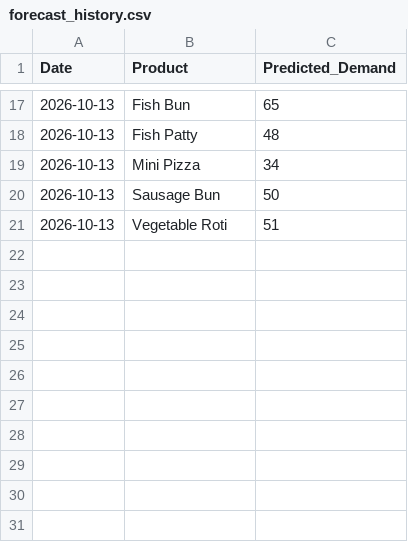
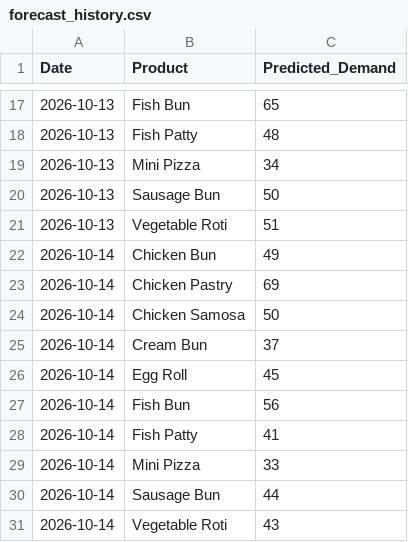
Before and after one commit to thavinsa17/Bakery-Demand-AI, a CSV file: data/forecast_history.csv, drawn as a sheet; only a part is shown, gaps mark what is left out; the diff names each change by its address in the sheet, - before the commit and + after, or states it on an @@ line.

```diff
--- a/data/forecast_history.csv
+++ b/data/forecast_history.csv
+row 22: 2026-10-14 | Chicken Bun | 49
+row 23: 2026-10-14 | Chicken Pastry | 69
+row 24: 2026-10-14 | Chicken Samosa | 50
+row 25: 2026-10-14 | Cream Bun | 37
+row 26: 2026-10-14 | Egg Roll | 45
+row 27: 2026-10-14 | Fish Bun | 56
+row 28: 2026-10-14 | Fish Patty | 41
+row 29: 2026-10-14 | Mini Pizza | 33
+row 30: 2026-10-14 | Sausage Bun | 44
+row 31: 2026-10-14 | Vegetable Roti | 43
```
Also changed, not shown: 1 other file.
